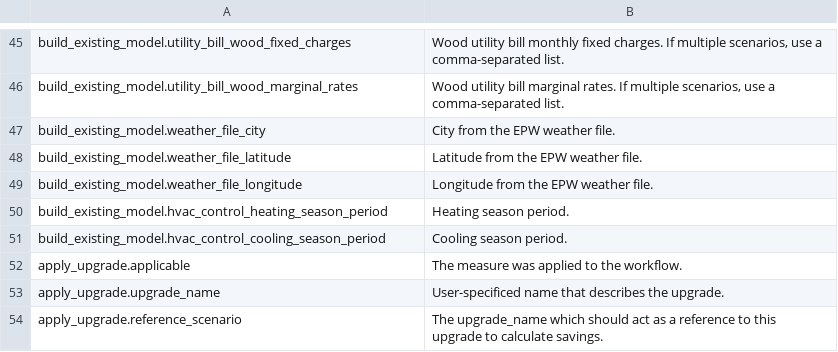
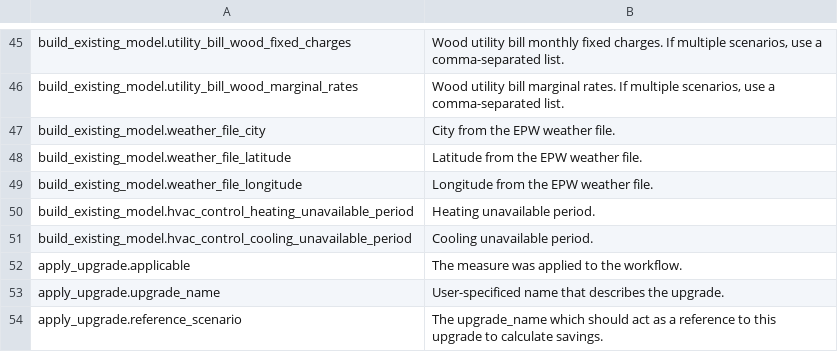
Before and after one commit to NREL/resstock, a CSV file: docs/read_the_docs/source/workflow_outputs/csv_tables/other_outputs.csv, drawn as a sheet; only a part is shown, gaps mark what is left out; removed rows and columns are numbered as before the commit, all else as after; the diff names each change by its address in the sheet, - before the commit and + after, or states it on an @@ line.

```diff
--- a/docs/read_the_docs/source/workflow_outputs/csv_tables/other_outputs.csv
+++ b/docs/read_the_docs/source/workflow_outputs/csv_tables/other_outputs.csv
-row 50: build_existing_model.hvac_control_heating_season_period | Heating season period.
-row 51: build_existing_model.hvac_control_cooling_season_period | Cooling season period.
+row 50: build_existing_model.hvac_control_heating_unavailable_period | Heating unavailable period.
+row 51: build_existing_model.hvac_control_cooling_unavailable_period | Cooling unavailable period.
```
Also changed, not shown: 7 other files.
